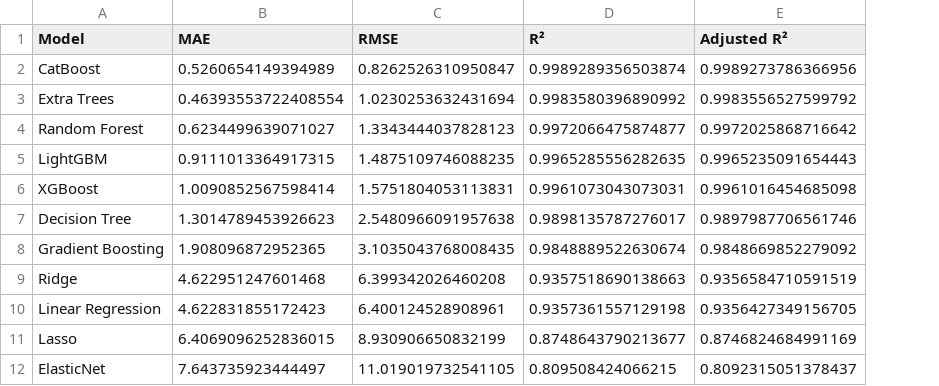
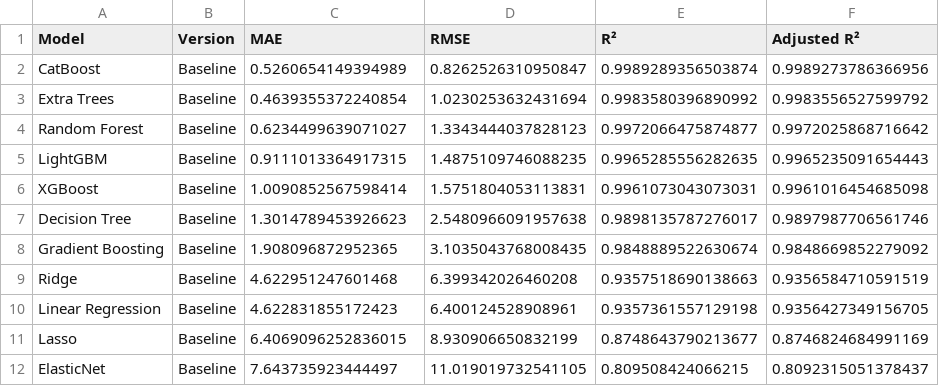
Before and after one commit to IvySingh-1/CERN-dielectron-ML-sensor-optimization, a CSV file: results/baseline_model_results.csv, drawn as a sheet; addresses are those after the commit; the diff names each change by its address in the sheet, - before the commit and + after, or states it on an @@ line.

```diff
--- a/results/baseline_model_results.csv
+++ b/results/baseline_model_results.csv
+column B (Version), rows 2-12: all Baseline
-C3 (MAE): 0.46393553722408554
+C3 (MAE): 0.4639355372240854
```
Also changed, not shown: notebooks/catboost_info/time_left.tsv, results/tuned_model_results.csv, 7 other files.
